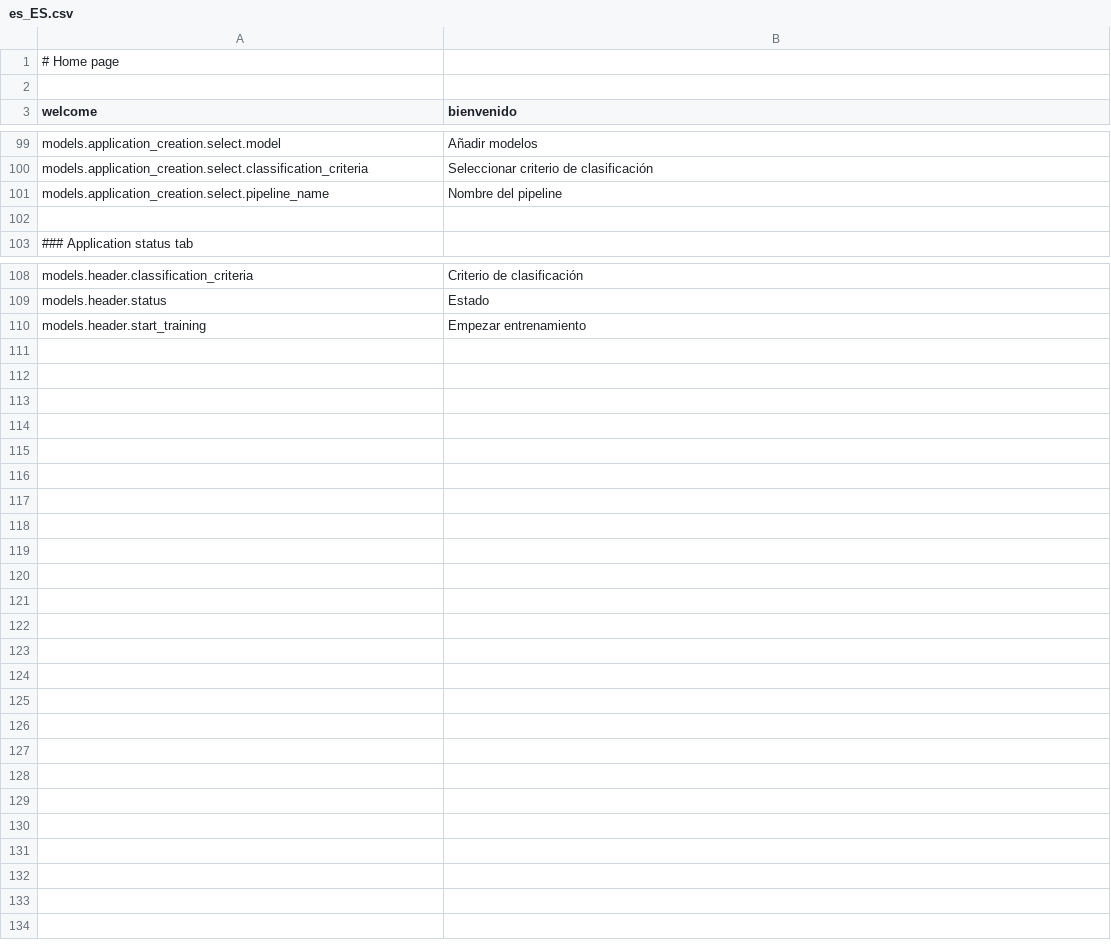
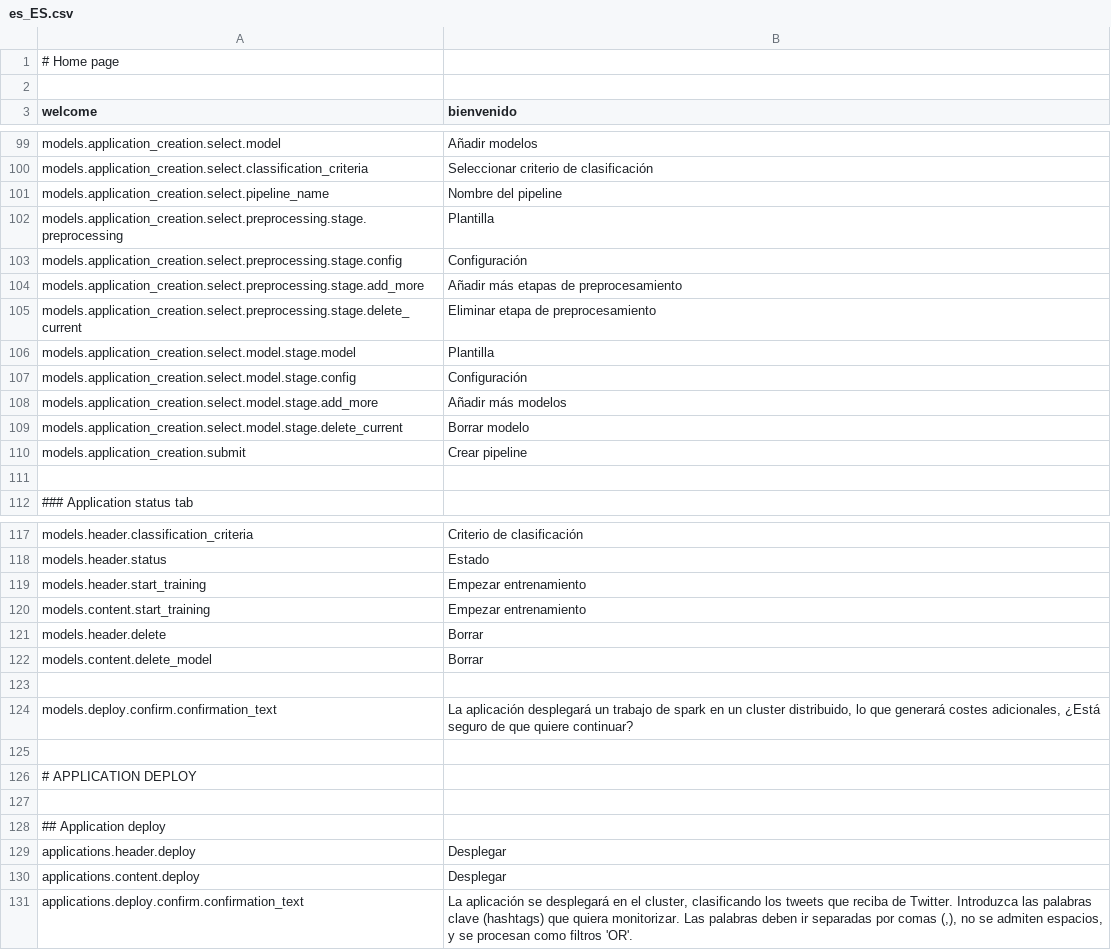
Before and after one commit to mateoalvarez/tornado-app, a CSV file: src/app/translations/es_ES.csv, drawn as a sheet; only a part is shown, gaps mark what is left out; the diff covers the shown part only; the diff names each change by its address in the sheet, - before the commit and + after, or states it on an @@ line.

Commit message:
Feature  update application creation interface (#28)
* Updated cards

* Updated model interface

* Update application deploy interface

* Fixed application creation

```diff
--- a/src/app/translations/es_ES.csv
+++ b/src/app/translations/es_ES.csv
+row 102: models.application_creation.select.preprocessing.stage.preprocessing | Plantilla
+row 103: models.application_creation.select.preprocessing.stage.config | Configuración
+row 104: models.application_creation.select.preprocessing.stage.add_more | Añadir más etapas de preprocesamiento
+row 105: models.application_creation.select.preprocessing.stage.delete_current | Eliminar etapa de preprocesamiento
+row 106: models.application_creation.select.model.stage.model | Plantilla
+row 107: models.application_creation.select.model.stage.config | Configuración
+row 108: models.application_creation.select.model.stage.add_more | Añadir más modelos
+row 109: models.application_creation.select.model.stage.delete_current | Borrar modelo
+row 110: models.application_creation.submit | Crear pipeline
+row 120: models.content.start_training | Empezar entrenamiento
+row 121: models.header.delete | Borrar
+row 122: models.content.delete_model | Borrar
+row 123: (empty)
+row 124: models.deploy.confirm.confirmation_text | La aplicación desplegará un trabajo de spark en un cluster distribuido, lo que generará costes adicionales, ¿Está seguro de que quiere continuar?
+row 125: (empty)
+row 126: # APPLICATION DEPLOY
+row 127: (empty)
+row 128: ## Application deploy
+row 129: applications.header.deploy | Desplegar
+row 130: applications.content.deploy | Desplegar
+row 131: applications.deploy.confirm.confirmation_text | La aplicación se desplegará en el cluster, clasificando los tweets que reciba de Twitter. Introduzca las palabras clave (hashtags) que quiera monitorizar. Las palabras deben ir separadas por comas (,), no se admiten espacios, y se procesan como filtros 'OR'.
```
Also changed, not shown: 2 edited cells elsewhere in this file, 7 other files.
